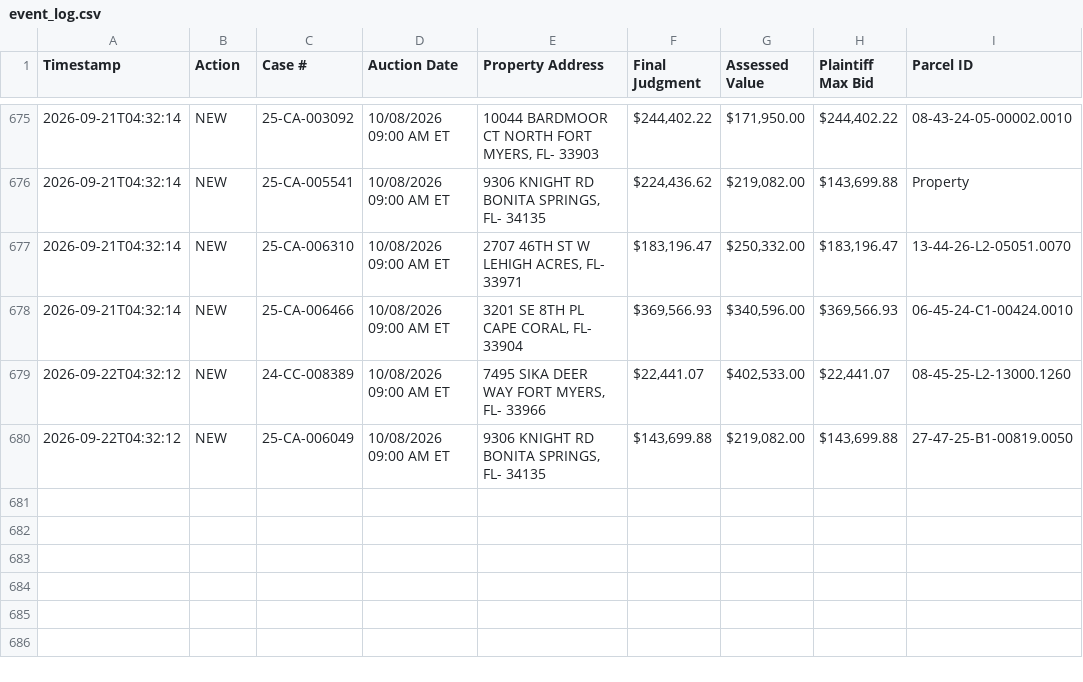
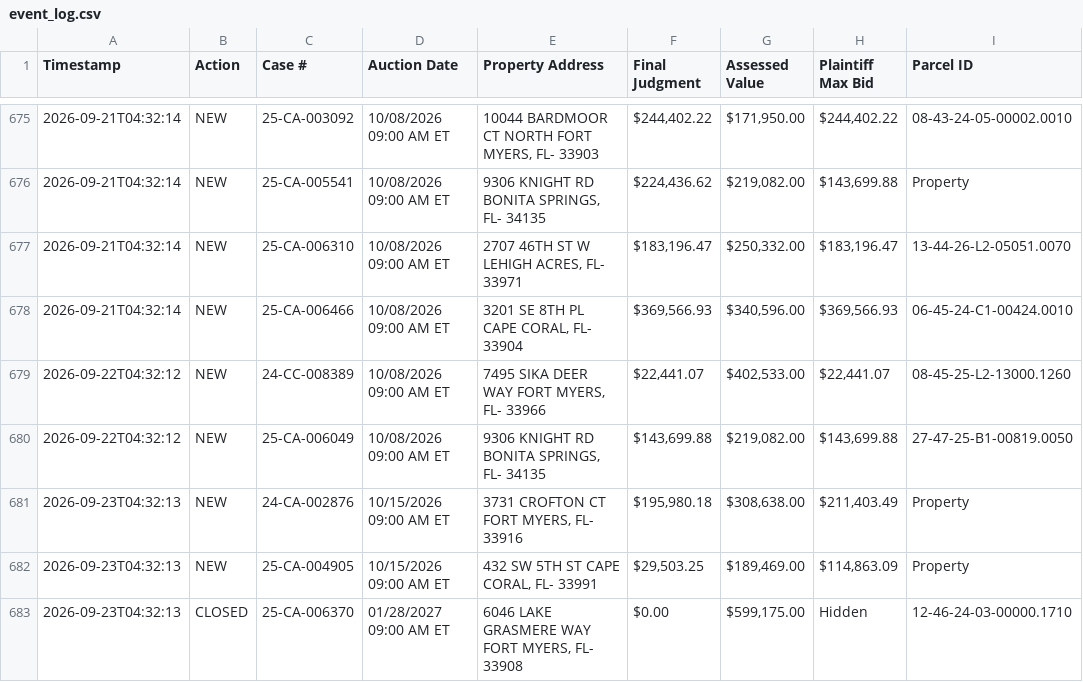
Before and after one commit to figlesias7/Realforeclose-lee, a CSV file: data/event_log.csv, drawn as a sheet; only a part is shown, gaps mark what is left out; the diff names each change by its address in the sheet, - before the commit and + after, or states it on an @@ line.

```diff
--- a/data/event_log.csv
+++ b/data/event_log.csv
+row 681: 2026-09-23T04:32:13 | NEW | 24-CA-002876 | 10/15/2026 09:00 AM ET | 3731 CROFTON CT FORT MYERS, FL- 33916 | $195,980.18 | $308,638.00 | $211,403.49 | Property
+row 682: 2026-09-23T04:32:13 | NEW | 25-CA-004905 | 10/15/2026 09:00 AM ET | 432 SW 5TH ST CAPE CORAL, FL- 33991 | $29,503.25 | $189,469.00 | $114,863.09 | Property
+row 683: 2026-09-23T04:32:13 | CLOSED | 25-CA-006370 | 01/28/2027 09:00 AM ET | 6046 LAKE GRASMERE WAY FORT MYERS, FL- 33908 | $0.00 | $599,175.00 | Hidden | 12-46-24-03-00000.1710
```
Also changed, not shown: 3 other files.
